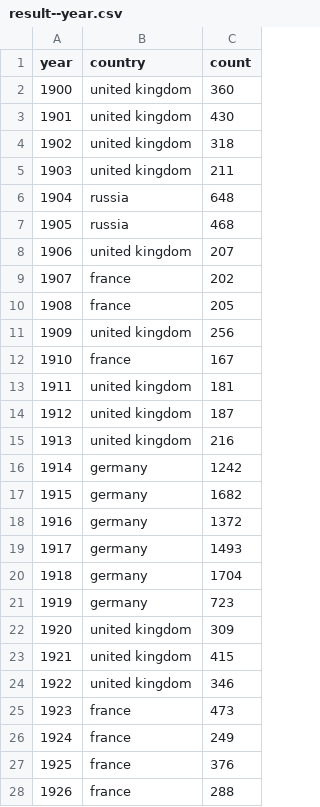
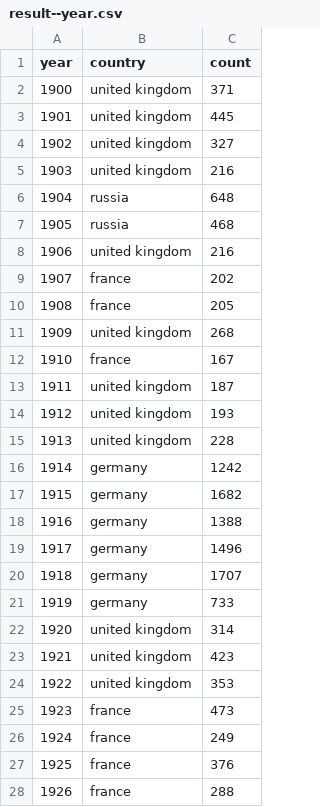
Before and after one commit to the-pudding/nyt-map-data, a CSV file: output/result--year.csv, drawn as a sheet; only a part is shown; the diff covers the shown part only.

```diff
--- a/output/result--year.csv
+++ b/output/result--year.csv
@@ -1,25 +1,25 @@
 year,country,count
-1900,united kingdom,360
-1901,united kingdom,430
-1902,united kingdom,318
-1903,united kingdom,211
+1900,united kingdom,371
+1901,united kingdom,445
+1902,united kingdom,327
+1903,united kingdom,216
 1904,russia,648
 1905,russia,468
-1906,united kingdom,207
+1906,united kingdom,216
 1907,france,202
 1908,france,205
-1909,united kingdom,256
+1909,united kingdom,268
 1910,france,167
-1911,united kingdom,181
-1912,united kingdom,187
-1913,united kingdom,216
+1911,united kingdom,187
+1912,united kingdom,193
+1913,united kingdom,228
 1914,germany,1242
 1915,germany,1682
-1916,germany,1372
-1917,germany,1493
-1918,germany,1704
-1919,germany,723
-1920,united kingdom,309
-1921,united kingdom,415
-1922,united kingdom,346
+1916,germany,1388
+1917,germany,1496
+1918,germany,1707
+1919,germany,733
+1920,united kingdom,314
+1921,united kingdom,423
+1922,united kingdom,353
 1923,france,473
```
Also changed, not shown: 18 edited cells elsewhere in this file, output/result--month.csv, 7 other files.
